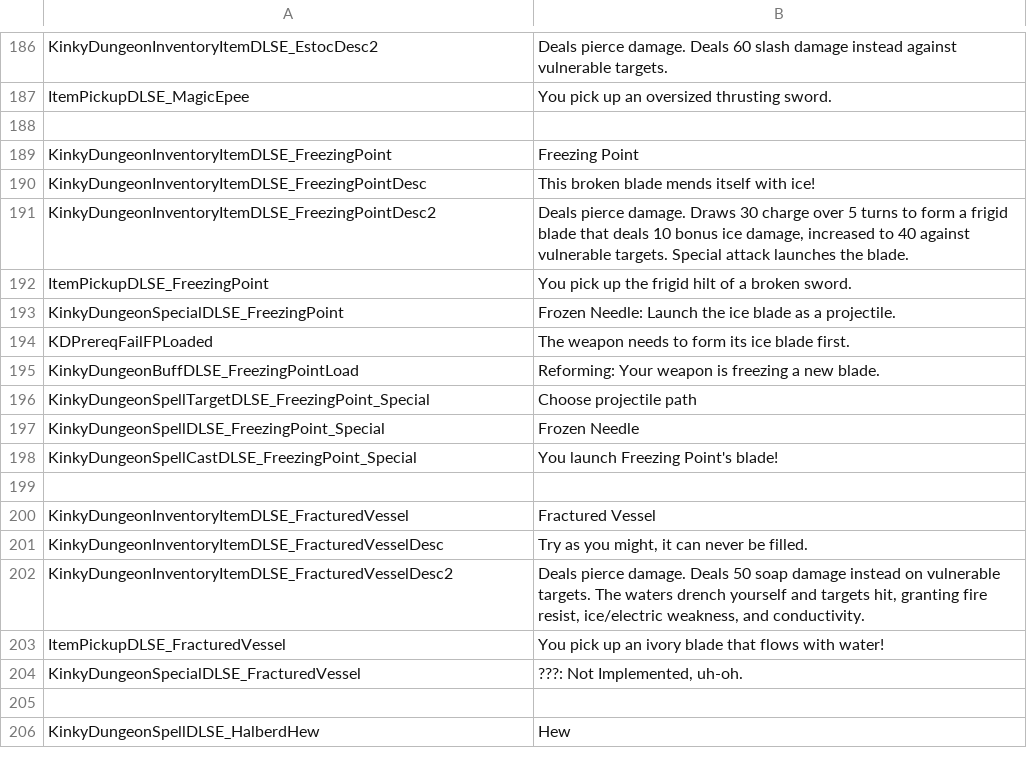
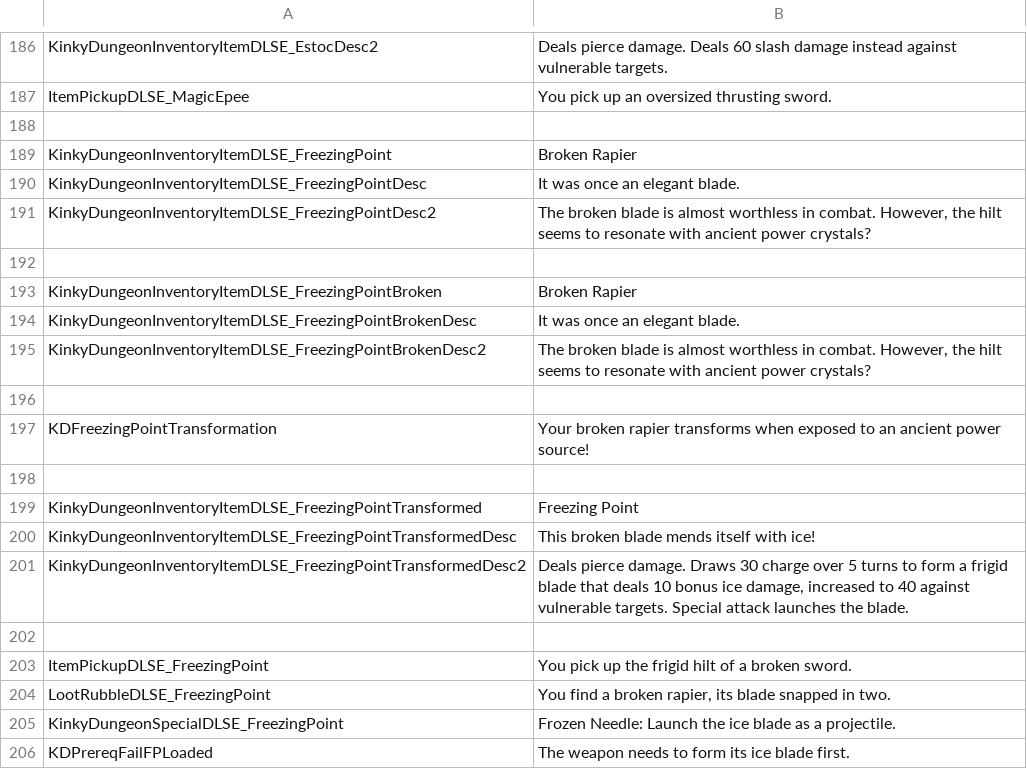
Before and after one commit to dollliandra/DollLiaToyBox, a CSV file: Translations/DLSE_EN.csv, drawn as a sheet; only a part is shown, gaps mark what is left out; the shorter side is filled out with more unchanged rows.

Commit message:
Broken Rapier becomes Freezing Point.

```diff
--- a/Translations/DLSE_EN.csv
+++ b/Translations/DLSE_EN.csv
@@ -188,6 +188,18 @@ ItemPickupDLSE_MagicEpee,"You pick up an oversized thrusting sword."
 
-KinkyDungeonInventoryItemDLSE_FreezingPoint,"Freezing Point"
-KinkyDungeonInventoryItemDLSE_FreezingPointDesc,"This broken blade mends itself with ice!"
-KinkyDungeonInventoryItemDLSE_FreezingPointDesc2,"Deals pierce damage. Draws 30 charge over 5 turns to form a frigid blade that deals 10 bonus ice damage, increased to 40 against vulnerable targets. Special attack launches the blade."
+KinkyDungeonInventoryItemDLSE_FreezingPoint,"Broken Rapier"
+KinkyDungeonInventoryItemDLSE_FreezingPointDesc,"It was once an elegant blade."
+KinkyDungeonInventoryItemDLSE_FreezingPointDesc2,"The broken blade is almost worthless in combat. However, the hilt seems to resonate with ancient power crystals?"
+
+KinkyDungeonInventoryItemDLSE_FreezingPointBroken,"Broken Rapier"
+KinkyDungeonInventoryItemDLSE_FreezingPointBrokenDesc,"It was once an elegant blade."
+KinkyDungeonInventoryItemDLSE_FreezingPointBrokenDesc2,"The broken blade is almost worthless in combat. However, the hilt seems to resonate with ancient power crystals?"
+
+KDFreezingPointTransformation,"Your broken rapier transforms when exposed to an ancient power source!"
+
+KinkyDungeonInventoryItemDLSE_FreezingPointTransformed,"Freezing Point"
+KinkyDungeonInventoryItemDLSE_FreezingPointTransformedDesc,"This broken blade mends itself with ice!"
+KinkyDungeonInventoryItemDLSE_FreezingPointTransformedDesc2,"Deals pierce damage. Draws 30 charge over 5 turns to form a frigid blade that deals 10 bonus ice damage, increased to 40 against vulnerable targets. Special attack launches the blade."
+
 ItemPickupDLSE_FreezingPoint,"You pick up the frigid hilt of a broken sword."
+LootRubbleDLSE_FreezingPoint,"You find a broken rapier, its blade snapped in two."
 KinkyDungeonSpecialDLSE_FreezingPoint,"Frozen Needle: Launch the ice blade as a projectile."
```
Also changed, not shown: 5 other files.
